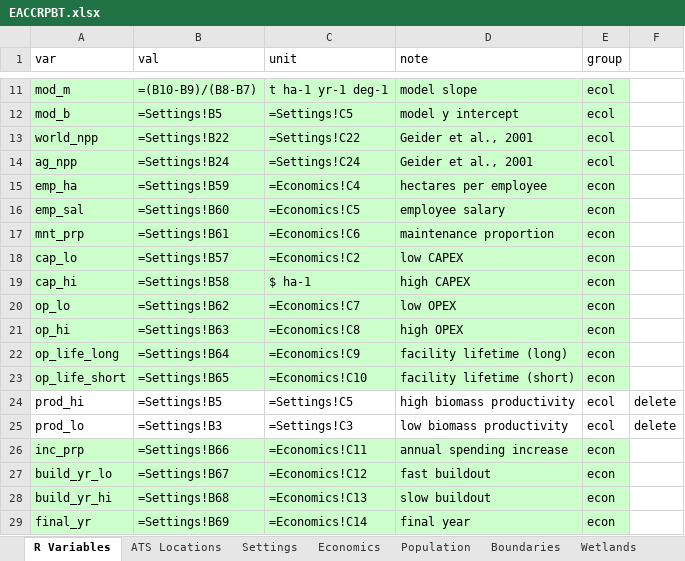
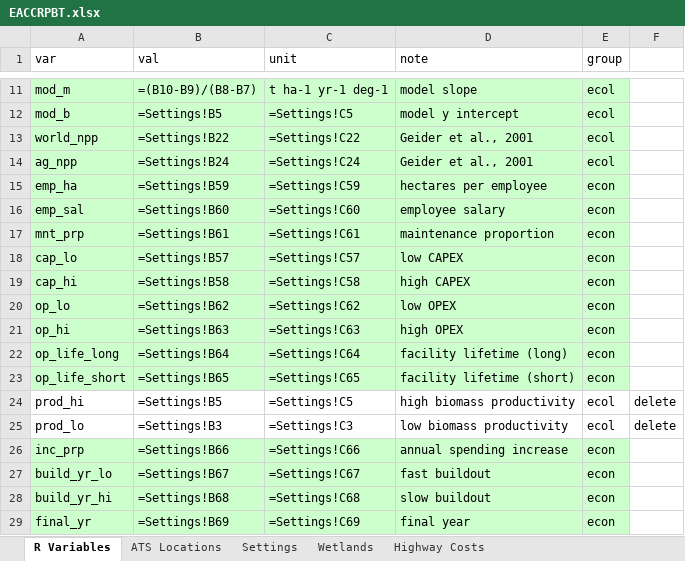
Before and after one commit to calahan/EACCRPBT, an Excel workbook: Data/Spreadsheets/EACCRPBT.xlsx, sheet R Variables, drawn as a sheet; only a part is shown, gaps mark what is left out; values as stored, in another font and other column widths than the file's, no borders; formulas are shown in place of their values; the diff names each change by its address in the sheet, - before the commit and + after, or states it on an @@ line.

```diff
--- a/Data/Spreadsheets/EACCRPBT.xlsx (sheet R Variables)
+++ b/Data/Spreadsheets/EACCRPBT.xlsx (sheet R Variables)
-sheet tab: Economics
-sheet tab: Population
-sheet tab: Boundaries
-C15 (unit): =Economics!C4
+C15 (unit): =Settings!C59
-C16 (unit): =Economics!C5
+C16 (unit): =Settings!C60
-C17 (unit): =Economics!C6
+C17 (unit): =Settings!C61
-C18 (unit): =Economics!C2
+C18 (unit): =Settings!C57
-C19 (unit): $ ha-1
+C19 (unit): =Settings!C58
-C20 (unit): =Economics!C7
+C20 (unit): =Settings!C62
-C21 (unit): =Economics!C8
+C21 (unit): =Settings!C63
-C22 (unit): =Economics!C9
+C22 (unit): =Settings!C64
-C23 (unit): =Economics!C10
+C23 (unit): =Settings!C65
-C26 (unit): =Economics!C11
+C26 (unit): =Settings!C66
-C27 (unit): =Economics!C12
+C27 (unit): =Settings!C67
-C28 (unit): =Economics!C13
+C28 (unit): =Settings!C68
-C29 (unit): =Economics!C14
+C29 (unit): =Settings!C69
```
Also changed, not shown: other sheet tabs, charts or pictures.
